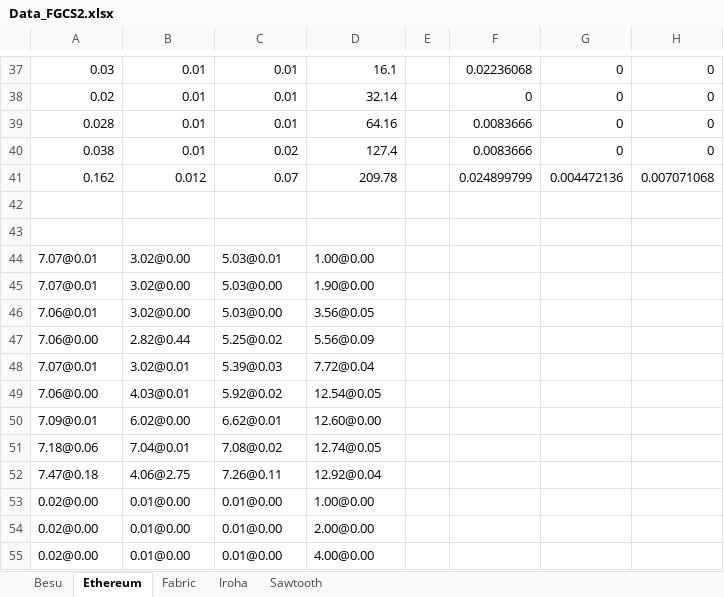
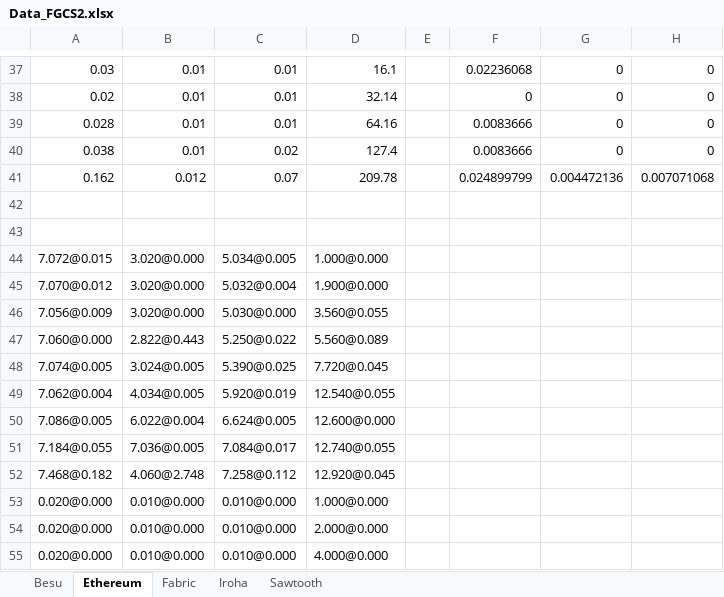
Before and after one commit to ZeshunShi/AUDITEM, an Excel workbook: Data_FGCS2.xlsx, sheet Ethereum, drawn as a sheet; only a part is shown, gaps mark what is left out; values as stored, in another font and other column widths than the file's, no borders; removed rows and columns are numbered as before the commit, all else as after; rows hold the shown columns only; the diff covers the shown part only; the diff names each change by its address in the sheet, - before the commit and + after, or states it on an @@ line.

```diff
--- a/Data_FGCS2.xlsx (sheet Ethereum)
+++ b/Data_FGCS2.xlsx (sheet Ethereum)
-A44: 7.07@0.01
+A44: 7.072@0.015
-B44:B46: 3.02@0.00
+B44:B46: 3.020@0.000
-C44: 5.03@0.01
+C44: 5.034@0.005
-D44: 1.00@0.00
+D44: 1.000@0.000
-A45: 7.07@0.01
+A45: 7.070@0.012
-C45: 5.03@0.00
+C45: 5.032@0.004
-D45: 1.90@0.00
+D45: 1.900@0.000
-A46: 7.06@0.01
+A46: 7.056@0.009
-C46: 5.03@0.00
+C46: 5.030@0.000
-D46: 3.56@0.05
+D46: 3.560@0.055
-A47: 7.06@0.00
+A47: 7.060@0.000
-B47: 2.82@0.44
+B47: 2.822@0.443
-C47: 5.25@0.02
+C47: 5.250@0.022
-D47: 5.56@0.09
+D47: 5.560@0.089
-row 48: 7.07@0.01 | 3.02@0.01 | 5.39@0.03 | 7.72@0.04
+row 48: 7.074@0.005 | 3.024@0.005 | 5.390@0.025 | 7.720@0.045
-A49: 7.06@0.00
+A49: 7.062@0.004
-B49: 4.03@0.01
+B49: 4.034@0.005
-C49: 5.92@0.02
+C49: 5.920@0.019
-D49: 12.54@0.05
+D49: 12.540@0.055
-row 50: 7.09@0.01 | 6.02@0.00 | 6.62@0.01 | 12.60@0.00
-row 51: 7.18@0.06 | 7.04@0.01 | 7.08@0.02 | 12.74@0.05
-row 52: 7.47@0.18 | 4.06@2.75 | 7.26@0.11 | 12.92@0.04
+row 50: 7.086@0.005 | 6.022@0.004 | 6.624@0.005 | 12.600@0.000
+row 51: 7.184@0.055 | 7.036@0.005 | 7.084@0.017 | 12.740@0.055
+row 52: 7.468@0.182 | 4.060@2.748 | 7.258@0.112 | 12.920@0.045
-A53:A55: 0.02@0.00
+A53:A55: 0.020@0.000
-B53:B55: 0.01@0.00
+B53:B55: 0.010@0.000
-C53:C55: 0.01@0.00
+C53:C55: 0.010@0.000
-D53: 1.00@0.00
+D53: 1.000@0.000
-D54: 2.00@0.00
+D54: 2.000@0.000
-D55: 4.00@0.00
+D55: 4.000@0.000
```
Also changed, not shown: 24 edited cells elsewhere in this sheet, sheet Sawtooth, sheet Iroha, sheet Fabric, sheet Besu.
